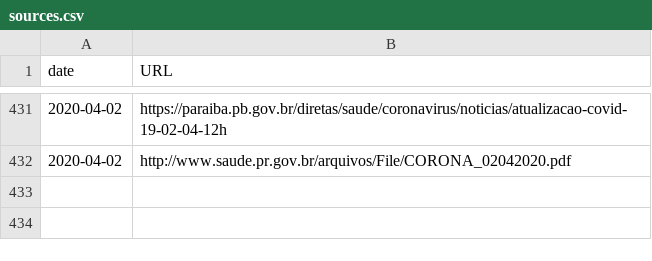
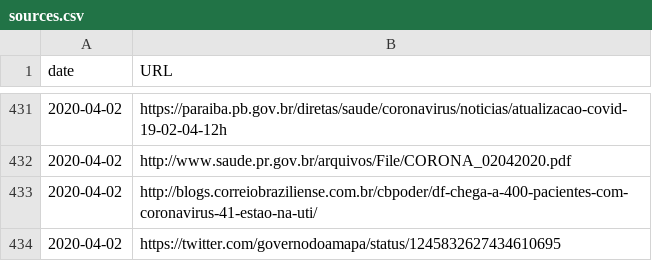
Before and after one commit to wcota/covid19br, a CSV file: sources.csv, drawn as a sheet; only a part is shown, gaps mark what is left out.

```diff
--- a/sources.csv
+++ b/sources.csv
@@ -432 +432,3 @@ date,URL
 2020-04-02,http://www.saude.pr.gov.br/arquivos/File/CORONA_02042020.pdf
+2020-04-02,http://blogs.correiobraziliense.com.br/cbpoder/df-chega-a-400-pacientes-com-coronavirus-41-estao-na-uti/
+2020-04-02,https://twitter.com/governodoamapa/status/1245832627434610695
```
Also changed, not shown: cases-brazil-cities.csv, cases-brazil-states.csv, 2 other files.
